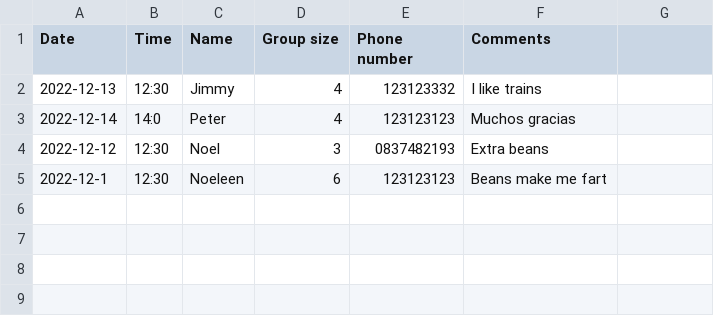
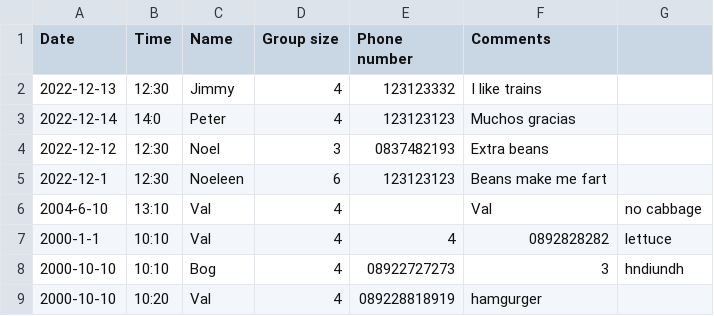
Before and after one commit to MartyD1/javaProject2022, a CSV file: bookingsRecord.csv, drawn as a sheet; the diff names each change by its address in the sheet, - before the commit and + after, or states it on an @@ line.

```diff
--- a/bookingsRecord.csv
+++ b/bookingsRecord.csv
+row 6: 2004-6-10 | 13:10 | Val | 4 |  | Val | no cabbage
+row 7: 2000-1-1 | 10:10 | Val | 4 | 4 | 0892828282 | lettuce
+row 8: 2000-10-10 | 10:10 | Bog | 4 | 08922727273 | 3 | hndiundh
+row 9: 2000-10-10 | 10:20 | Val | 4 | 089228818919 | hamgurger
```
Also changed, not shown: 19 other files.
